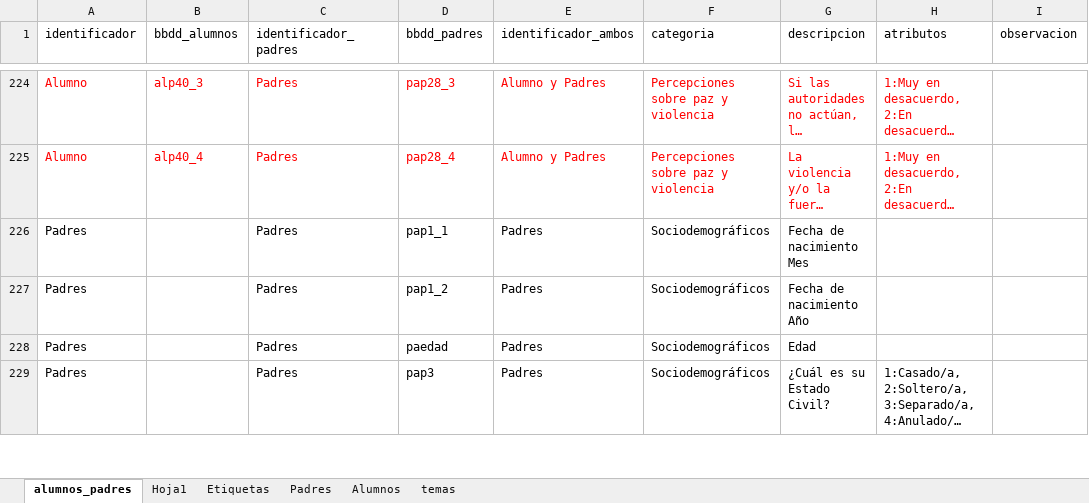
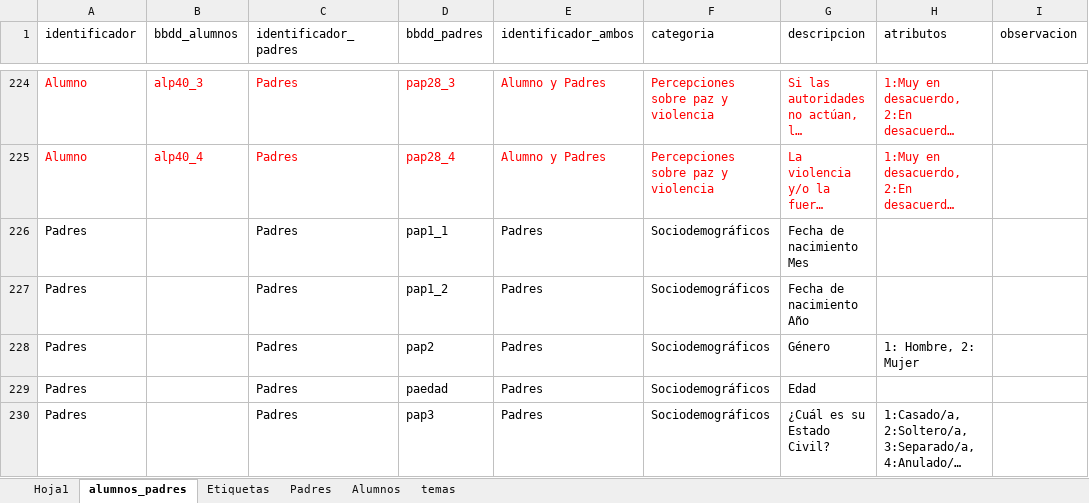
Before and after one commit to educacion-meritocracia/datos-ciudadania-agencia, an Excel workbook: bbdd/variables_alumnos_padres.xlsx, sheet alumnos_padres, drawn as a sheet; only a part is shown, gaps mark what is left out; long unchanged cells end in …; values as stored, in another font and other column widths than the file's, no borders; the diff names each change by its address in the sheet, - before the commit and + after, or states it on an @@ line.

```diff
--- a/bbdd/variables_alumnos_padres.xlsx (sheet alumnos_padres)
+++ b/bbdd/variables_alumnos_padres.xlsx (sheet alumnos_padres)
@@ sheet tab order changed: Hoja1 | alumnos_padres | Etiquetas | Padres | Alumnos | temas @@
+row 228: Padres |  | Padres | pap2 | Padres | Sociodemográficos | Género | 1: Hombre, 2: Mujer
```
Also changed, not shown: sheet Padres, 7 other files.
